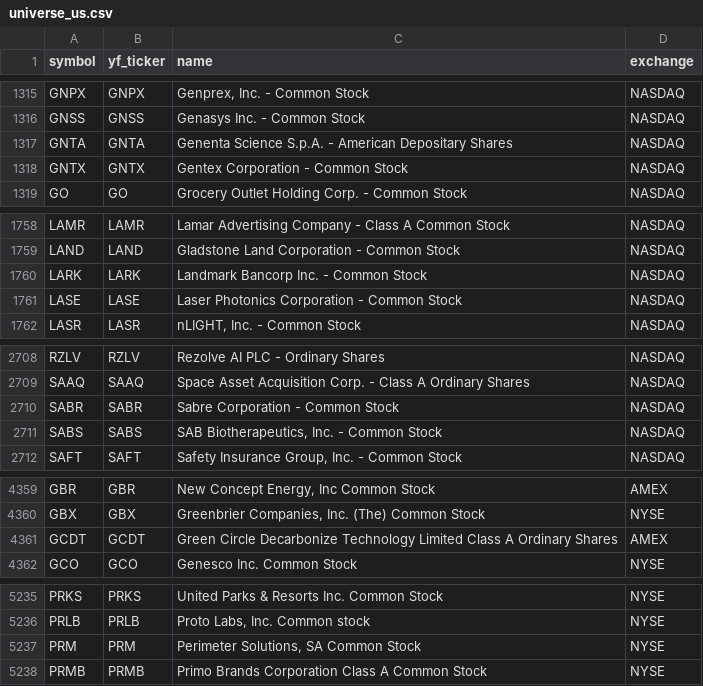
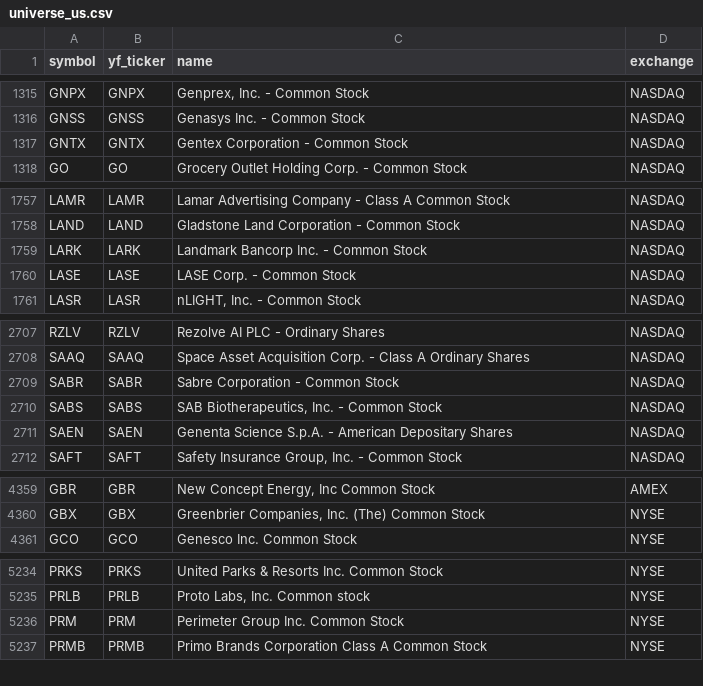
Before and after one commit to Aditya100704/nse-bse-momentum-scanner, a CSV file: data/universe_us.csv, drawn as a sheet; only a part is shown, gaps mark what is left out.

```diff
--- a/data/universe_us.csv
+++ b/data/universe_us.csv
@@ -1316,3 +1316,2 @@ GNPX,GNPX,"Genprex, Inc. - Common Stock",NASDAQ
 GNSS,GNSS,Genasys Inc. - Common Stock,NASDAQ
-GNTA,GNTA,Genenta Science S.p.A. - American Depositary Shares,NASDAQ
 GNTX,GNTX,Gentex Corporation - Common Stock,NASDAQ
@@ -1760,3 +1759,3 @@ LAND,LAND,Gladstone Land Corporation - Common Stock,NASDAQ
 LARK,LARK,Landmark Bancorp Inc. - Common Stock,NASDAQ
-LASE,LASE,Laser Photonics Corporation - Common Stock,NASDAQ
+LASE,LASE,LASE Corp. - Common Stock,NASDAQ
 LASR,LASR,"nLIGHT, Inc. - Common Stock",NASDAQ
@@ -2711,2 +2710,3 @@ SABR,SABR,Sabre Corporation - Common Stock,NASDAQ
 SABS,SABS,"SAB Biotherapeutics, Inc. - Common Stock",NASDAQ
+SAEN,SAEN,Genenta Science S.p.A. - American Depositary Shares,NASDAQ
 SAFT,SAFT,"Safety Insurance Group, Inc. - Common Stock",NASDAQ
@@ -4360,3 +4360,2 @@ GBR,GBR,"New Concept Energy, Inc Common Stock",AMEX
 GBX,GBX,"Greenbrier Companies, Inc. (The) Common Stock",NYSE
-GCDT,GCDT,Green Circle Decarbonize Technology Limited Class A Ordinary Shares,AMEX
 GCO,GCO,Genesco Inc. Common Stock,NYSE
@@ -5236,3 +5235,3 @@ PRKS,PRKS,United Parks & Resorts Inc. Common Stock,NYSE
 PRLB,PRLB,"Proto Labs, Inc. Common stock",NYSE
-PRM,PRM,"Perimeter Solutions, SA Common Stock",NYSE
+PRM,PRM,Perimeter Group Inc. Common Stock,NYSE
 PRMB,PRMB,Primo Brands Corporation Class A Common Stock,NYSE
```
Also changed, not shown: data/scanner_output.csv, data/universe.csv, 7 other files.
